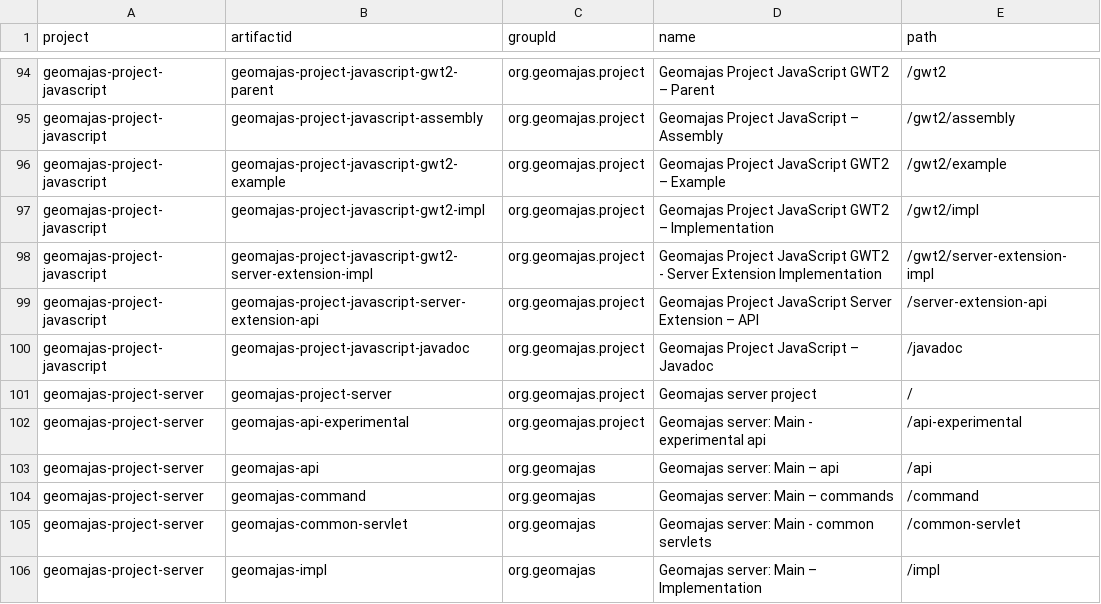
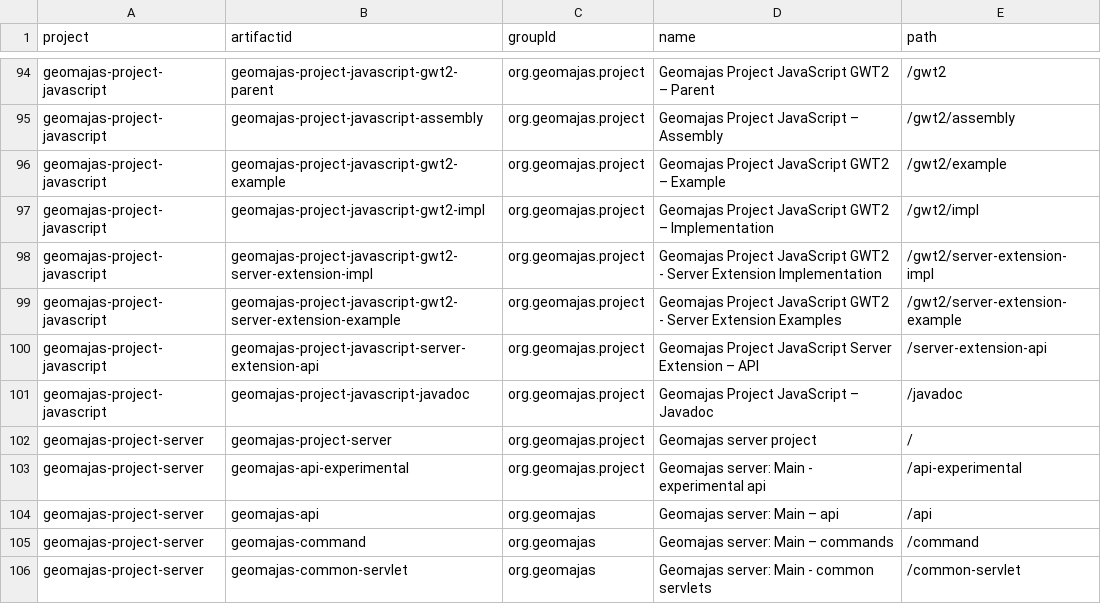
Before and after one commit to geomajas/geomajas-build-tools, a CSV file: geomajas-dep/artifacts.csv, drawn as a sheet; only a part is shown, gaps mark what is left out; the shorter side is filled out with more unchanged rows.

Commit message:
(GJP-45): new module added for server extension examples

```diff
--- a/geomajas-dep/artifacts.csv
+++ b/geomajas-dep/artifacts.csv
@@ -98,2 +98,3 @@ geomajas-project-javascript,geomajas-project-javascript-gwt2-impl,org.geomajas.p
 geomajas-project-javascript,geomajas-project-javascript-gwt2-server-extension-impl,org.geomajas.project,Geomajas Project JavaScript GWT2 - Server Extension Implementation,/gwt2/server-extension-impl
+geomajas-project-javascript,geomajas-project-javascript-gwt2-server-extension-example,org.geomajas.project,Geomajas Project JavaScript GWT2 - Server Extension Examples,/gwt2/server-extension-example
 geomajas-project-javascript,geomajas-project-javascript-server-extension-api,org.geomajas.project,Geomajas Project JavaScript Server Extension – API,/server-extension-api
```
